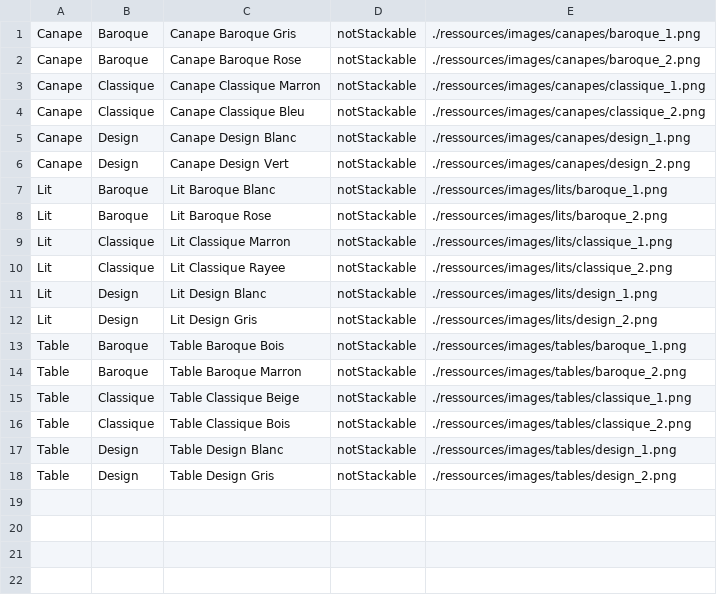
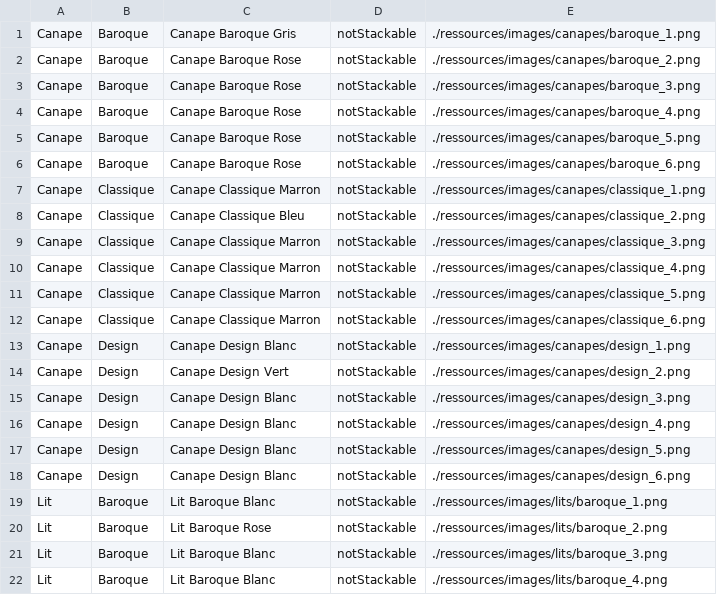
Before and after one commit to Salma-Bch/royalHouse, a CSV file: ressources/furnitures.csv, drawn as a sheet; only a part is shown; the shorter side is filled out with more unchanged rows; the diff covers the shown part only.

Commit message:
furnitures.csv

```diff
--- a/ressources/furnitures.csv
+++ b/ressources/furnitures.csv
@@ -2,7 +2,21 @@ Canape;Baroque;Canape Baroque Gris;notStackable;./ressources/images/canapes/baro
 Canape;Baroque;Canape Baroque Rose;notStackable;./ressources/images/canapes/baroque_2.png
+Canape;Baroque;Canape Baroque Rose;notStackable;./ressources/images/canapes/baroque_3.png
+Canape;Baroque;Canape Baroque Rose;notStackable;./ressources/images/canapes/baroque_4.png
+Canape;Baroque;Canape Baroque Rose;notStackable;./ressources/images/canapes/baroque_5.png
+Canape;Baroque;Canape Baroque Rose;notStackable;./ressources/images/canapes/baroque_6.png
 Canape;Classique;Canape Classique Marron;notStackable;./ressources/images/canapes/classique_1.png
 Canape;Classique;Canape Classique Bleu;notStackable;./ressources/images/canapes/classique_2.png
+Canape;Classique;Canape Classique Marron;notStackable;./ressources/images/canapes/classique_3.png
+Canape;Classique;Canape Classique Marron;notStackable;./ressources/images/canapes/classique_4.png
+Canape;Classique;Canape Classique Marron;notStackable;./ressources/images/canapes/classique_5.png
+Canape;Classique;Canape Classique Marron;notStackable;./ressources/images/canapes/classique_6.png
 Canape;Design;Canape Design Blanc;notStackable;./ressources/images/canapes/design_1.png
 Canape;Design;Canape Design Vert;notStackable;./ressources/images/canapes/design_2.png
+Canape;Design;Canape Design Blanc;notStackable;./ressources/images/canapes/design_3.png
+Canape;Design;Canape Design Blanc;notStackable;./ressources/images/canapes/design_4.png
+Canape;Design;Canape Design Blanc;notStackable;./ressources/images/canapes/design_5.png
+Canape;Design;Canape Design Blanc;notStackable;./ressources/images/canapes/design_6.png
 Lit;Baroque;Lit Baroque Blanc;notStackable;./ressources/images/lits/baroque_1.png
 Lit;Baroque;Lit Baroque Rose;notStackable;./ressources/images/lits/baroque_2.png
+Lit;Baroque;Lit Baroque Blanc;notStackable;./ressources/images/lits/baroque_3.png
+Lit;Baroque;Lit Baroque Blanc;notStackable;./ressources/images/lits/baroque_4.png
```
Also changed, not shown: 22 added rows elsewhere in this file.
